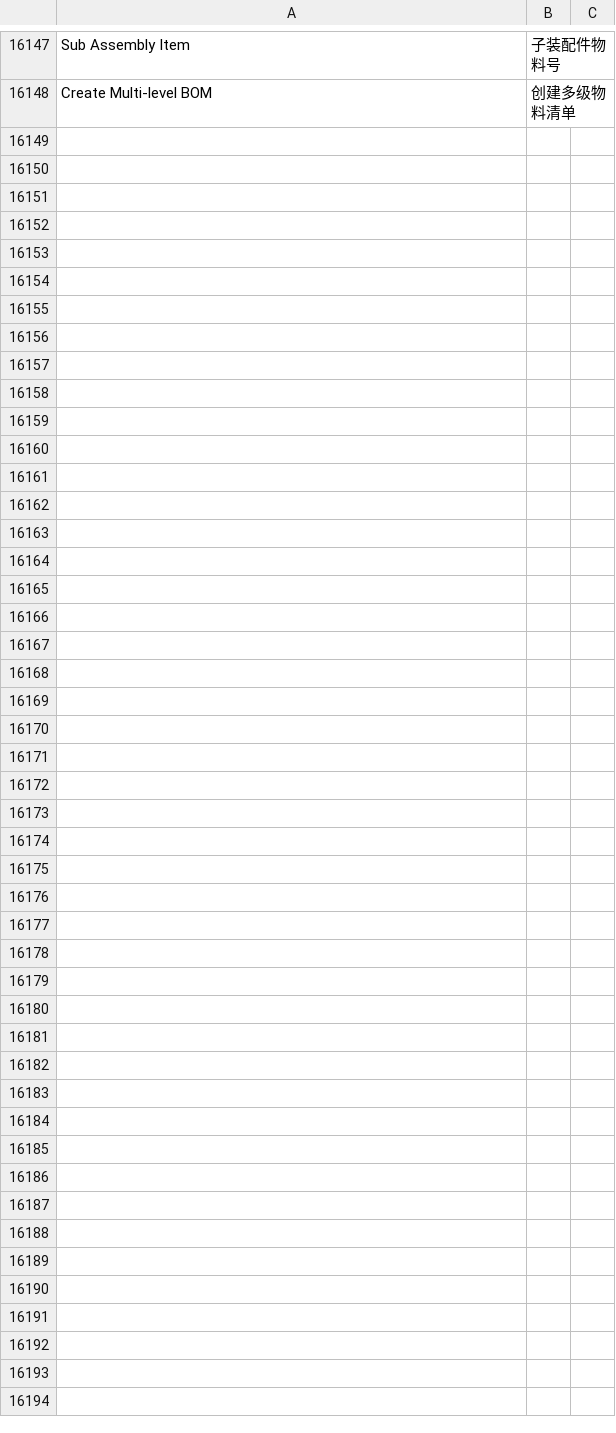
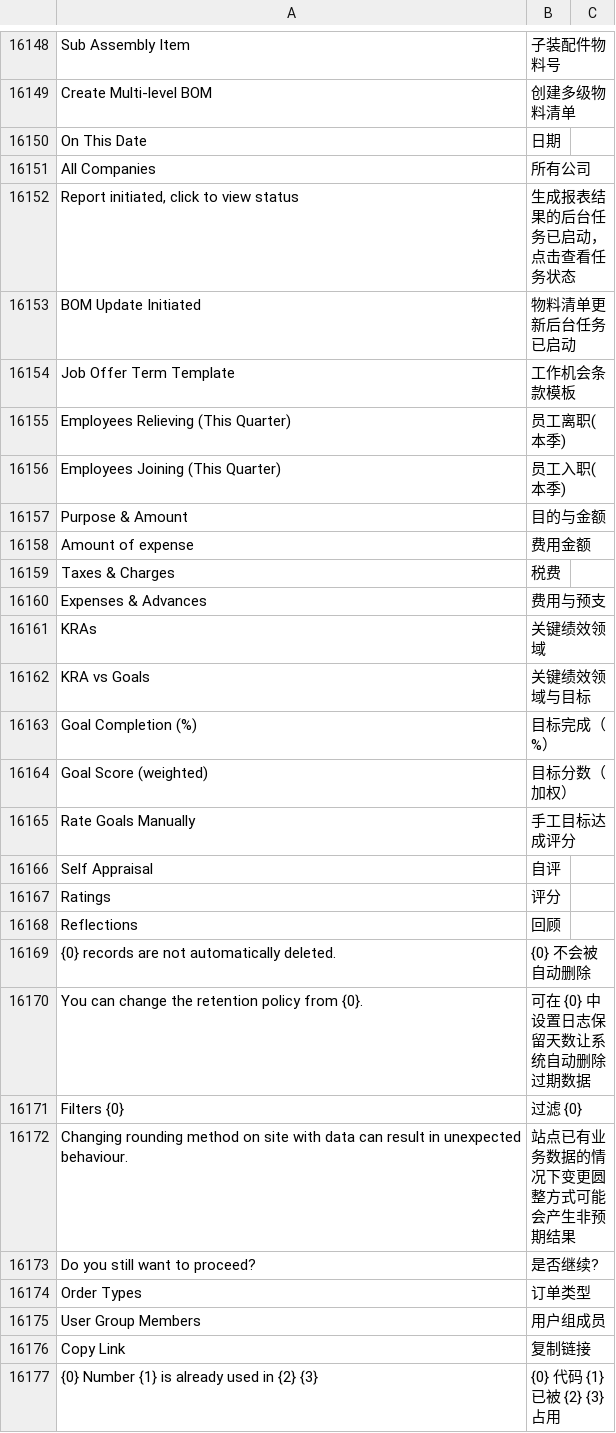
Before and after one commit to z1coyan/erpnext_chinese, a CSV file: erpnext_chinese/translations/zh.csv, drawn as a sheet; only a part is shown, gaps mark what is left out; the diff covers the shown part only; the diff names each change by its address in the sheet, - before the commit and + after, or states it on an @@ line.

```diff
--- a/erpnext_chinese/translations/zh.csv
+++ b/erpnext_chinese/translations/zh.csv
+row 16150: On This Date | 日期
+row 16151: All Companies | 所有公司
+row 16152: Report initiated, click to view status | 生成报表结果的后台任务已启动，点击查看任务状态
+row 16153: BOM Update Initiated | 物料清单更新后台任务已启动
+row 16154: Job Offer Term Template | 工作机会条款模板
+row 16155: Employees Relieving (This Quarter) | 员工离职(本季)
+row 16156: Employees Joining (This Quarter) | 员工入职(本季)
+row 16157: Purpose & Amount | 目的与金额
+row 16158: Amount of expense | 费用金额
+row 16159: Taxes & Charges | 税费
+row 16160: Expenses & Advances | 费用与预支
+row 16161: KRAs | 关键绩效领域
+row 16162: KRA vs Goals | 关键绩效领域与目标
+row 16163: Goal Completion (%) | 目标完成（%）
+row 16164: Goal Score (weighted) | 目标分数（加权）
+row 16165: Rate Goals Manually | 手工目标达成评分
+row 16166: Self Appraisal | 自评
+row 16167: Ratings | 评分
+row 16168: Reflections | 回顾
+row 16169: {0} records are not automatically deleted. | {0} 不会被自动删除
+row 16170: You can change the retention policy from {0}. | 可在 {0} 中设置日志保留天数让系统自动删除过期数据
+row 16171: Filters {0} | 过滤 {0}
+row 16172: Changing rounding method on site with data can result in unexpected behaviour. | 站点已有业务数据的情况下变更圆整方式可能会产生非预期结果
+row 16173: Do you still want to proceed? | 是否继续?
+row 16174: Order Types | 订单类型
+row 16175: User Group Members | 用户组成员
+row 16176: Copy Link | 复制链接
+row 16177: {0} Number {1} is already used in {2} {3} | {0} 代码 {1} 已被 {2} {3} 占用
```
Also changed, not shown: 1 added row and 66 edited cells elsewhere in this file.
